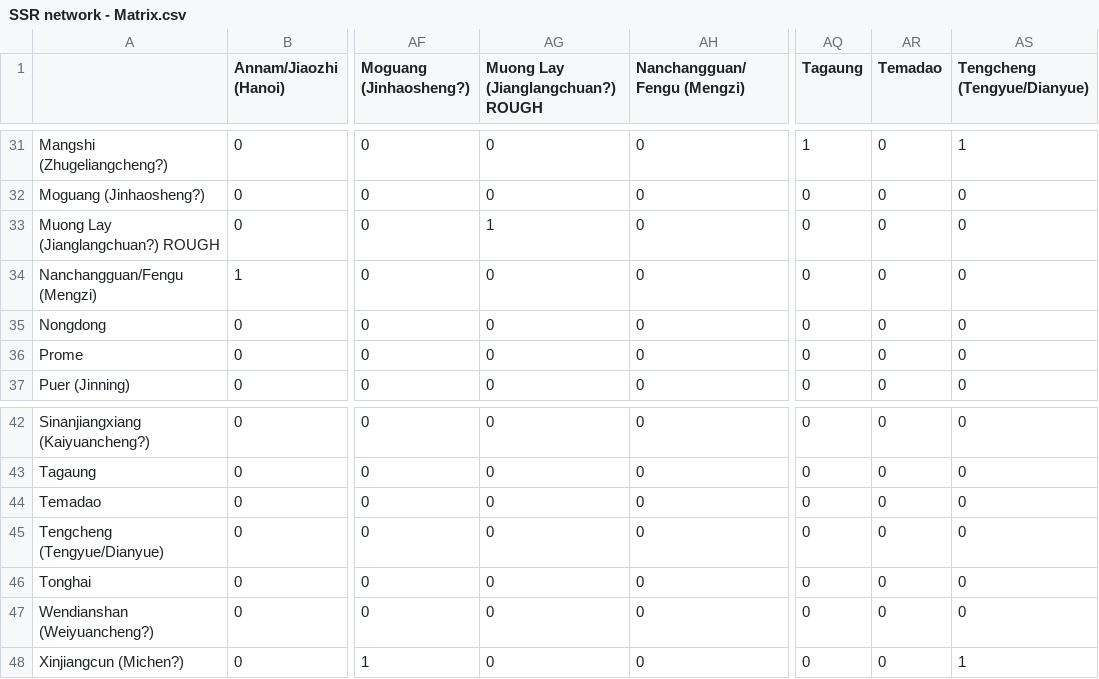
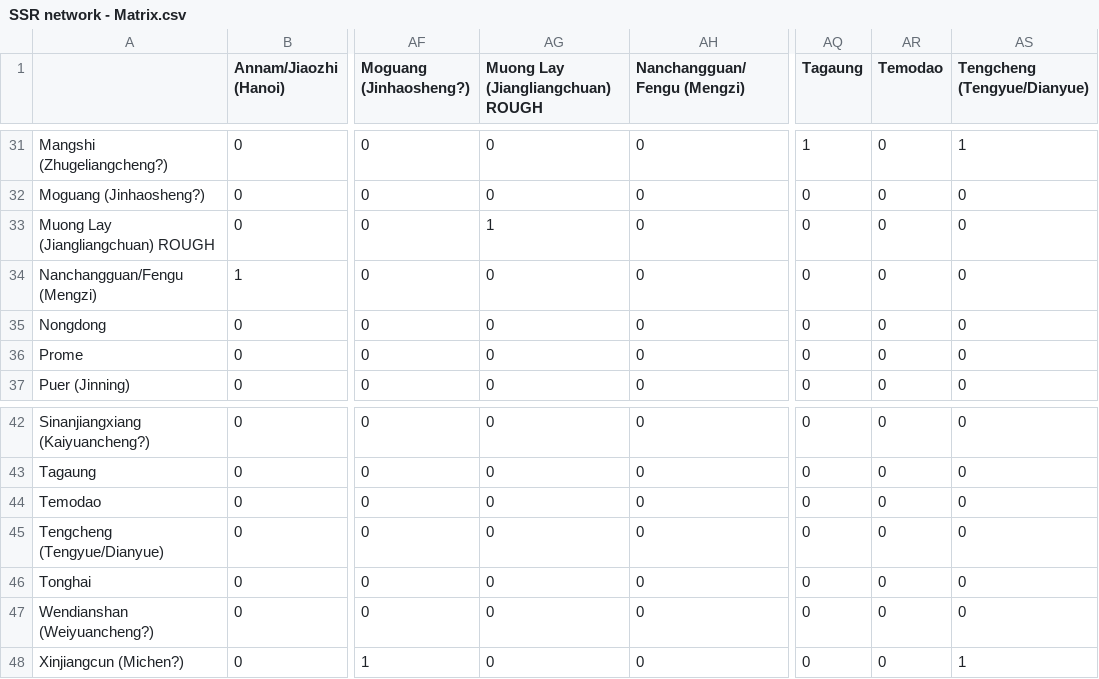
Before and after one commit to simoncarrignon/bronze-age-ssr, a CSV file: data/SSR network - Matrix.csv, drawn as a sheet; only a part is shown, gaps mark what is left out; the diff names each change by its address in the sheet, - before the commit and + after, or states it on an @@ line.

```diff
--- a/data/SSR network - Matrix.csv
+++ b/data/SSR network - Matrix.csv
-AG1: Muong Lay (Jianglangchuan?) ROUGH
+AG1: Muong Lay (Jiangliangchuan) ROUGH
-AR1: Temadao
+AR1: Temodao
-A33: Muong Lay (Jianglangchuan?) ROUGH
+A33: Muong Lay (Jiangliangchuan) ROUGH
-A44: Temadao
+A44: Temodao
```
Also changed, not shown: 1 other file.
